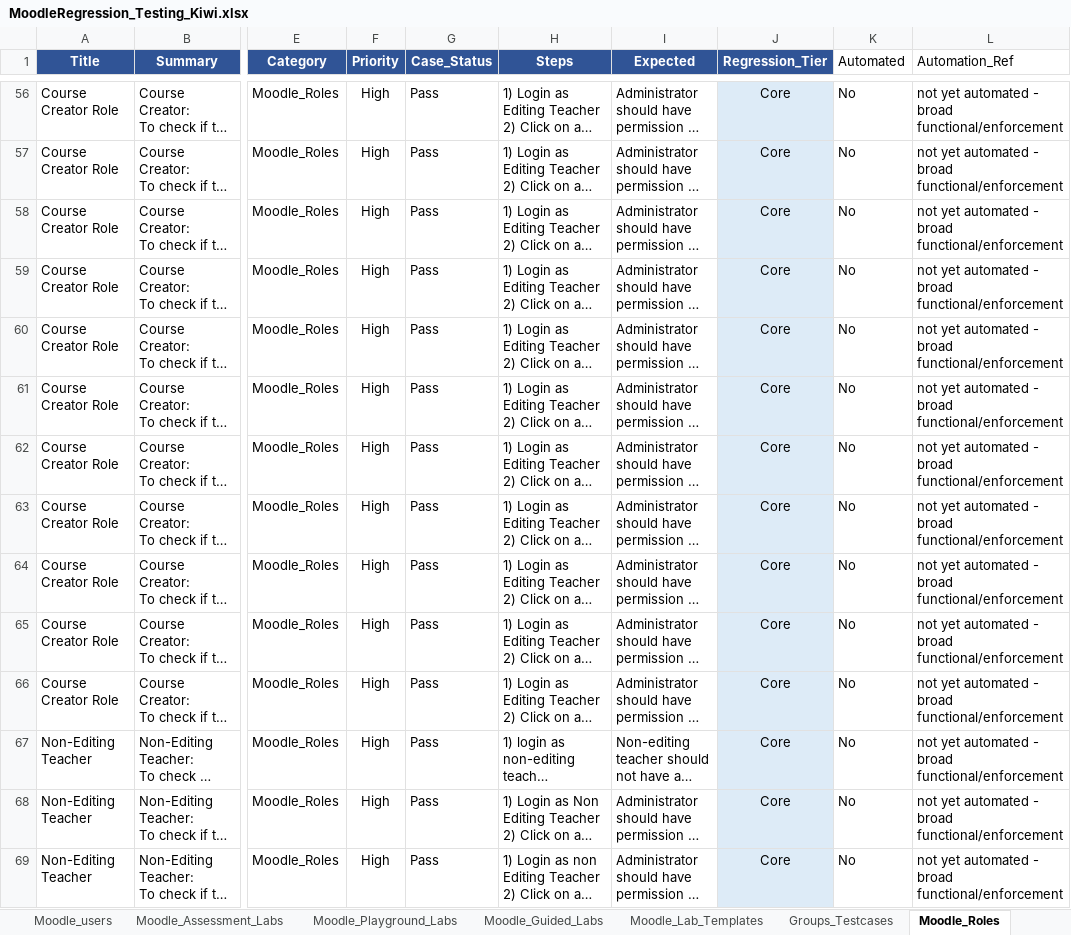
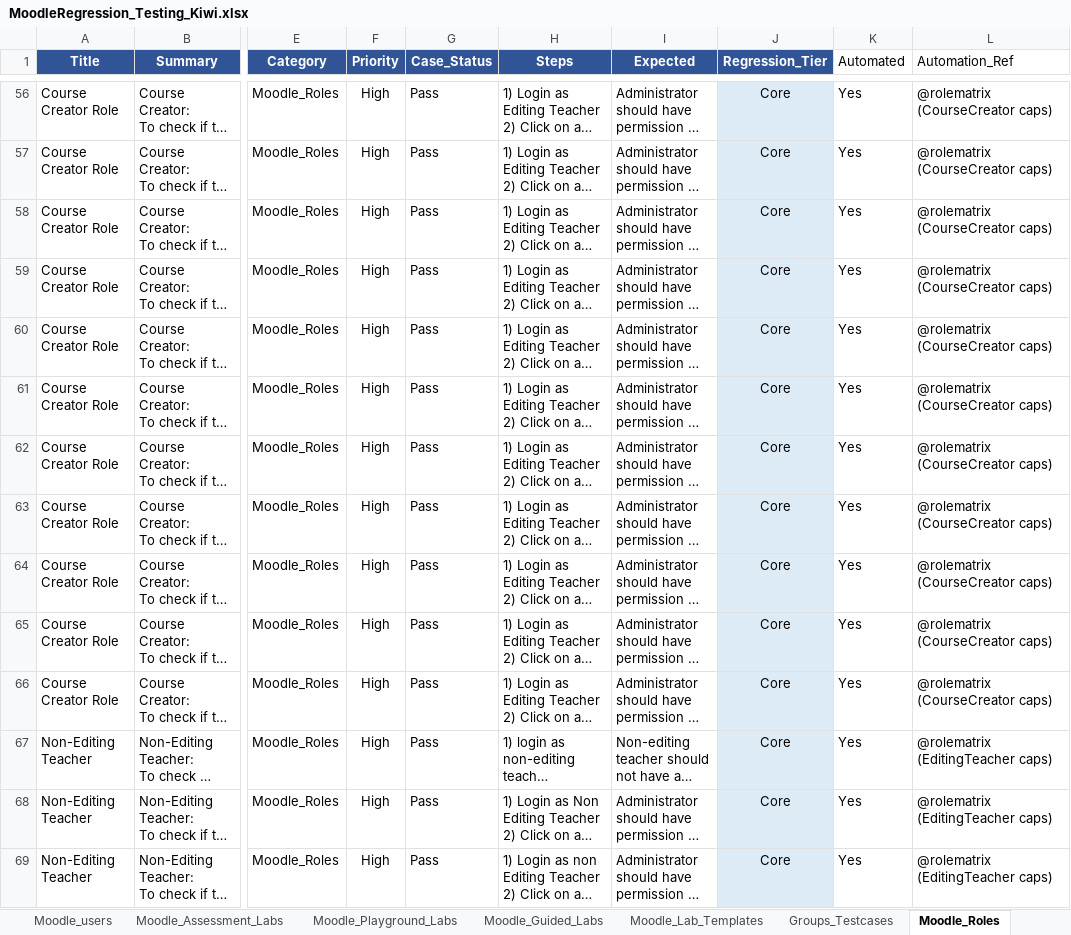
Before and after one commit to codelogin007/NuveproQA-MoodleAutomation, an Excel workbook: docs/MoodleRegression_Testing_Kiwi.xlsx, sheet Moodle_Roles, drawn as a sheet; only a part is shown, gaps mark what is left out; long unchanged cells end in …; values as stored, in another font and other column widths than the file's, no borders; the diff covers the shown part only; the diff names each change by its address in the sheet, - before the commit and + after, or states it on an @@ line.

```diff
--- a/docs/MoodleRegression_Testing_Kiwi.xlsx (sheet Moodle_Roles)
+++ b/docs/MoodleRegression_Testing_Kiwi.xlsx (sheet Moodle_Roles)
-K56:K69 (Automated): No
+K56:K69 (Automated): Yes
-L56:L66 (Automation_Ref): not yet automated - broad functional/enforcement
+L56:L66 (Automation_Ref): @rolematrix (CourseCreator caps)
-L67:L69 (Automation_Ref): not yet automated - broad functional/enforcement
+L67:L69 (Automation_Ref): @rolematrix (EditingTeacher caps)
```
Also changed, not shown: 115 edited cells elsewhere in this sheet, sheet Moodle_Playground_Labs, sheet Automation_Coverage.
